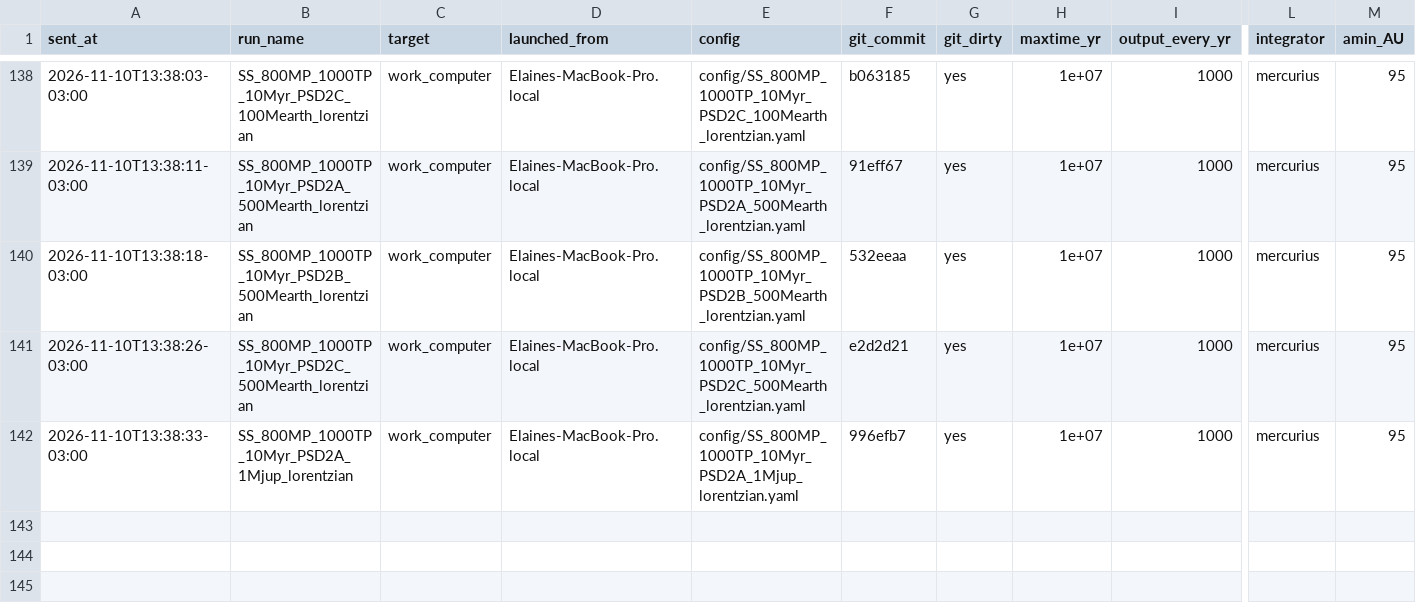
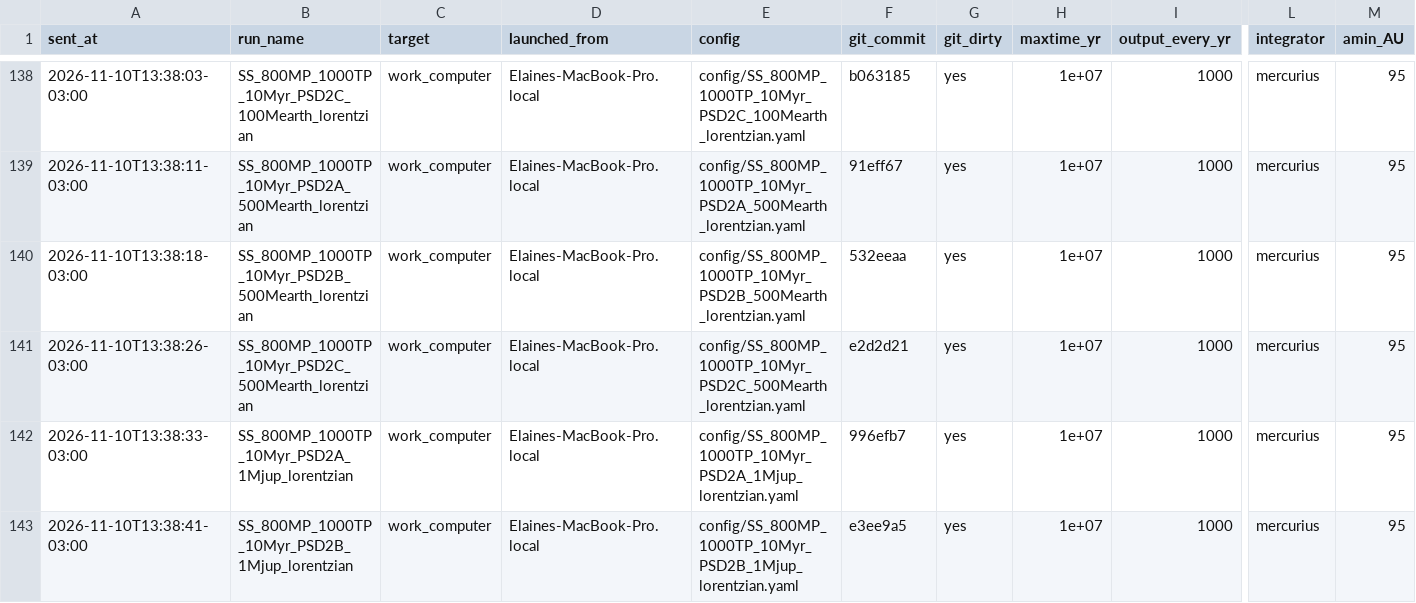
Before and after one commit to elainenieves01/debris-disk-pipeline, a CSV file: simulation_log.csv, drawn as a sheet; only a part is shown, gaps mark what is left out; rows hold the shown columns only; the diff names each change by its address in the sheet, - before the commit and + after, or states it on an @@ line.

Commit message:
Run log: launched SS_800MP_1000TP_10Myr_PSD2B_1Mjup_lorentzian on work_computer

```diff
--- a/simulation_log.csv
+++ b/simulation_log.csv
+row 143: 2026-11-10T13:38:41-03:00 | SS_800MP_1000TP_10Myr_PSD2B_1Mjup_lorentzian | work_computer | Elaines-MacBook-Pro.local | config/SS_800MP_1000TP_10Myr_PSD2B_1Mjup_lorentzian.yaml | e3ee9a5 | yes | 1e+07 | 1000 | mercurius | 95
```
